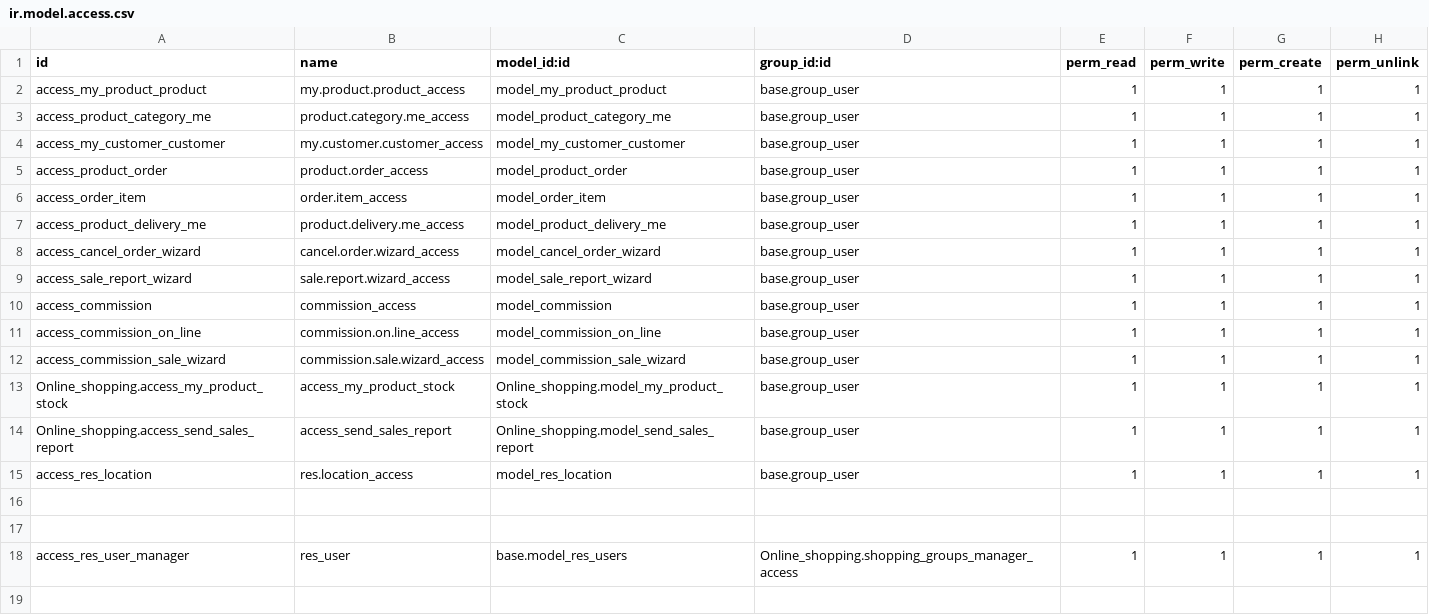
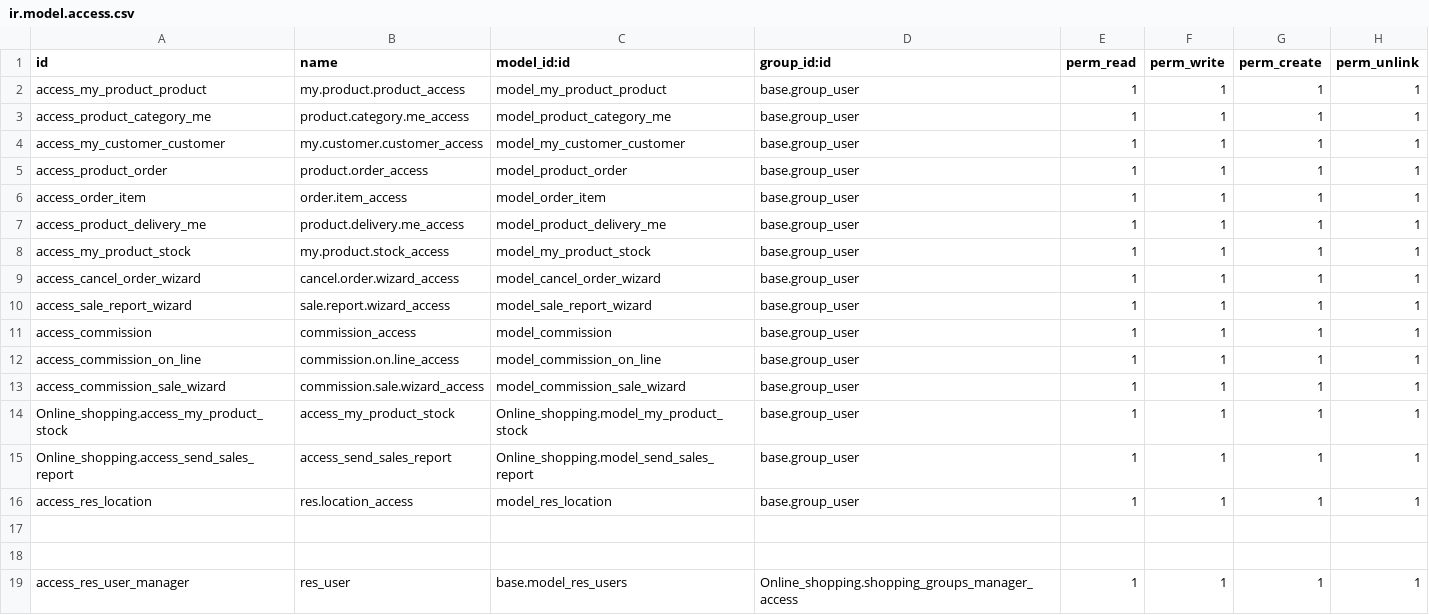
Before and after one commit to JanviBhadja/odoo_17, a CSV file: Online_shopping/security/ir.model.access.csv, drawn as a sheet; the diff names each change by its address in the sheet, - before the commit and + after, or states it on an @@ line.

```diff
--- a/Online_shopping/security/ir.model.access.csv
+++ b/Online_shopping/security/ir.model.access.csv
+row 8: access_my_product_stock | my.product.stock_access | model_my_product_stock | base.group_user | 1 | 1 | 1 | 1
```
Also changed, not shown: 4 other files.
